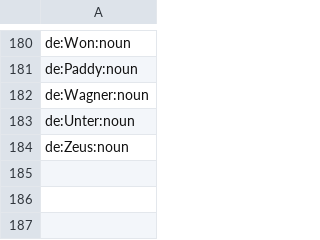
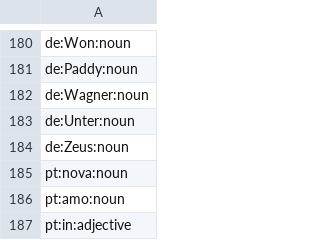
Before and after one commit to heitorpais/four-language-translator, a TSV file: build/claude/minor.tsv, drawn as a sheet; only a part is shown, gaps mark what is left out; the diff names each change by its address in the sheet, - before the commit and + after, or states it on an @@ line.

```diff
--- a/build/claude/minor.tsv
+++ b/build/claude/minor.tsv
+row 185: pt:nova:noun
+row 186: pt:amo:noun
+row 187: pt:in:adjective
```
Also changed, not shown: build/claude/pos_first.tsv, 25 other files.
